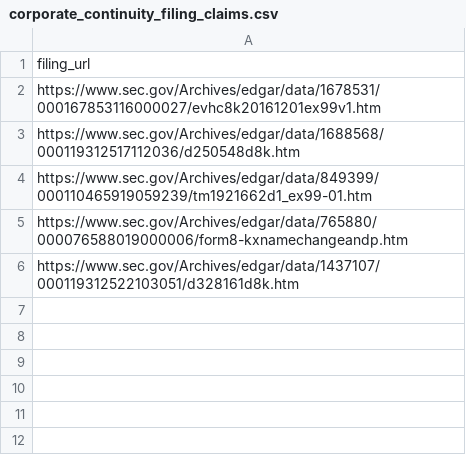
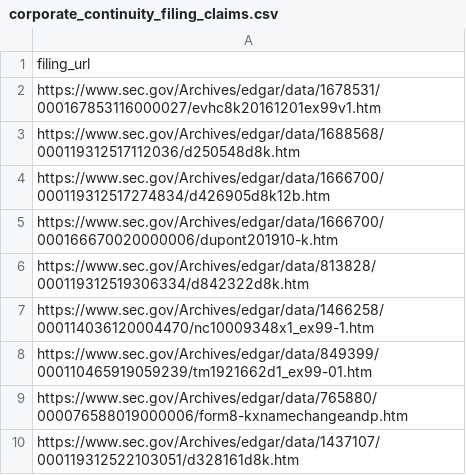
Before and after one commit to herdsignal/herdsignal, a CSV file: data/herd/corporate_continuity_filing_claims.csv, drawn as a sheet.

```diff
--- a/data/herd/corporate_continuity_filing_claims.csv
+++ b/data/herd/corporate_continuity_filing_claims.csv
@@ -3,2 +3,6 @@ https://www.sec.gov/Archives/edgar/data/1678531/000167853116000027/evhc8k2016120
 https://www.sec.gov/Archives/edgar/data/1688568/000119312517112036/d250548d8k.htm
+https://www.sec.gov/Archives/edgar/data/1666700/000119312517274834/d426905d8k12b.htm
+https://www.sec.gov/Archives/edgar/data/1666700/000166670020000006/dupont201910-k.htm
+https://www.sec.gov/Archives/edgar/data/813828/000119312519306334/d842322d8k.htm
+https://www.sec.gov/Archives/edgar/data/1466258/000114036120004470/nc10009348x1_ex99-1.htm
 https://www.sec.gov/Archives/edgar/data/849399/000110465919059239/tm1921662d1_ex99-01.htm
```
Also changed, not shown: data/herd/corporate_continuity_claims.csv, data/herd/corporate_continuity_release_claims.csv, 6 other files.
